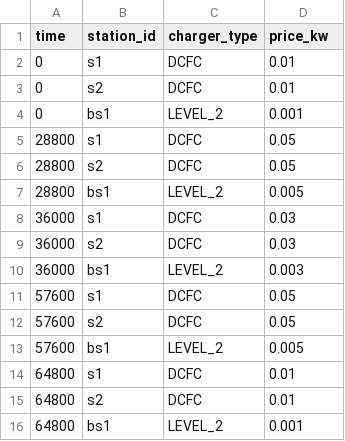
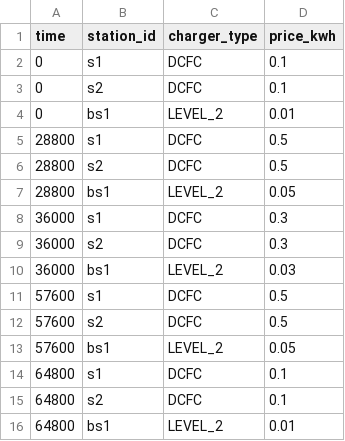
Before and after one commit to NREL/hive, a CSV file: hive/resources/scenarios/denver_downtown/charging_prices_by_station_id.csv, drawn as a sheet.

```diff
--- a/hive/resources/scenarios/denver_downtown/charging_prices_by_station_id.csv
+++ b/hive/resources/scenarios/denver_downtown/charging_prices_by_station_id.csv
@@ -1,16 +1,16 @@
-time,station_id,charger_type,price_kw
-0,s1,DCFC,0.01
-0,s2,DCFC,0.01
-0,bs1,LEVEL_2,0.001
-28800,s1,DCFC,0.05
-28800,s2,DCFC,0.05
-28800,bs1,LEVEL_2,0.005
-36000,s1,DCFC,0.03
-36000,s2,DCFC,0.03
-36000,bs1,LEVEL_2,0.003
-57600,s1,DCFC,0.05
-57600,s2,DCFC,0.05
-57600,bs1,LEVEL_2,0.005
-64800,s1,DCFC,0.01
-64800,s2,DCFC,0.01
-64800,bs1,LEVEL_2,0.001
+time,station_id,charger_type,price_kwh
+0,s1,DCFC,0.1
+0,s2,DCFC,0.1
+0,bs1,LEVEL_2,0.01
+28800,s1,DCFC,0.5
+28800,s2,DCFC,0.5
+28800,bs1,LEVEL_2,0.05
+36000,s1,DCFC,0.3
+36000,s2,DCFC,0.3
+36000,bs1,LEVEL_2,0.03
+57600,s1,DCFC,0.5
+57600,s2,DCFC,0.5
+57600,bs1,LEVEL_2,0.05
+64800,s1,DCFC,0.1
+64800,s2,DCFC,0.1
+64800,bs1,LEVEL_2,0.01
```
Also changed, not shown: hive/resources/scenarios/denver_downtown/charging_prices_by_geoid.csv, 4 other files.
